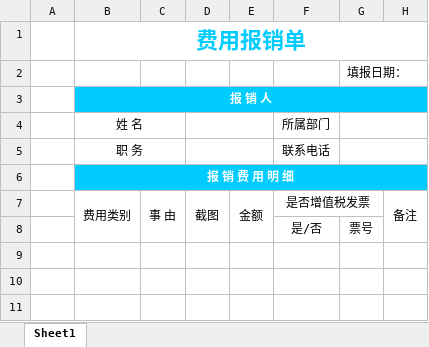
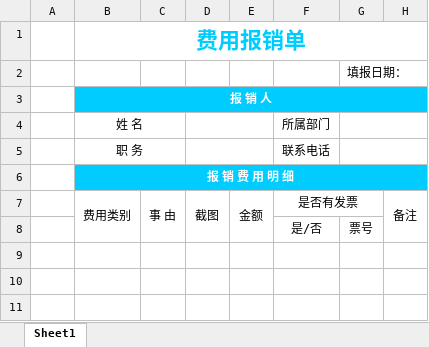
Before and after one commit to sunxiying7/organize-reimbursement-skill, an Excel workbook: organize-reimbursement/assets/费用报销单模板.xlsx, sheet Sheet1, drawn as a sheet; only a part is shown; values as stored, in another font and other column widths than the file's, no borders; the diff names each change by its address in the sheet, - before the commit and + after, or states it on an @@ line.

Commit message:
Update bundled reimbursement template

```diff
--- a/organize-reimbursement/assets/费用报销单模板.xlsx (sheet Sheet1)
+++ b/organize-reimbursement/assets/费用报销单模板.xlsx (sheet Sheet1)
-F7: 是否增值税发票
+F7: 是否有发票
```
